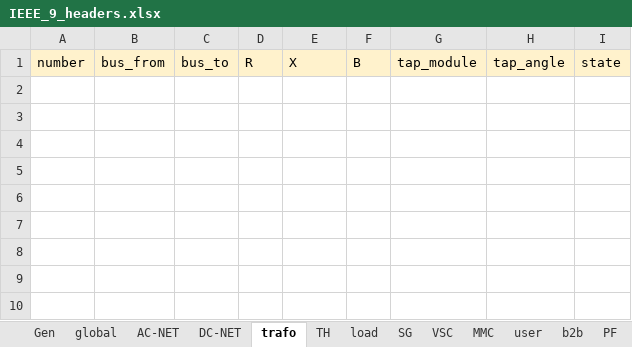
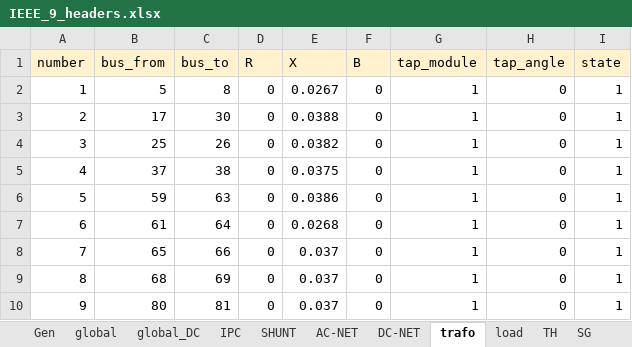
Before and after one commit to iraola/stability_analysis, an Excel workbook: stability_analysis/data/cases/IEEE_9_headers.xlsx, sheet trafo, drawn as a sheet; values as stored, in another font and other column widths than the file's, no borders; the diff names each change by its address in the sheet, - before the commit and + after, or states it on an @@ line.

```diff
--- a/stability_analysis/data/cases/IEEE_9_headers.xlsx (sheet trafo)
+++ b/stability_analysis/data/cases/IEEE_9_headers.xlsx (sheet trafo)
+sheet tab: global_DC
+sheet tab: IPC
+sheet tab: SHUNT
@@ sheet tab order changed: Gen | global | global_DC | IPC | SHUNT | AC-NET | DC-NET | trafo | load | TH | SG @@
+row 2: 1 | 5 | 8 | 0 | 0.0267 | 0 | 1 | 0 | 1
+row 3: 2 | 17 | 30 | 0 | 0.0388 | 0 | 1 | 0 | 1
+row 4: 3 | 25 | 26 | 0 | 0.0382 | 0 | 1 | 0 | 1
+row 5: 4 | 37 | 38 | 0 | 0.0375 | 0 | 1 | 0 | 1
+row 6: 5 | 59 | 63 | 0 | 0.0386 | 0 | 1 | 0 | 1
+row 7: 6 | 61 | 64 | 0 | 0.0268 | 0 | 1 | 0 | 1
+row 8: 7 | 65 | 66 | 0 | 0.037 | 0 | 1 | 0 | 1
+row 9: 8 | 68 | 69 | 0 | 0.037 | 0 | 1 | 0 | 1
+row 10: 9 | 80 | 81 | 0 | 0.037 | 0 | 1 | 0 | 1
```
Also changed, not shown: sheet b2b, sheet MMC, stability_analysis/data/cases/OperationData_IEEE_118_NREL.xlsx, 25 other files.
